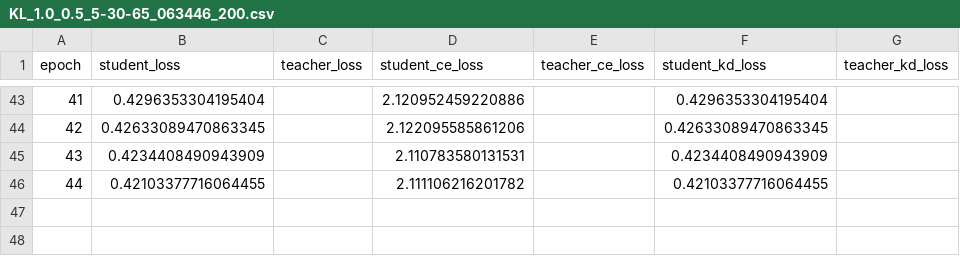
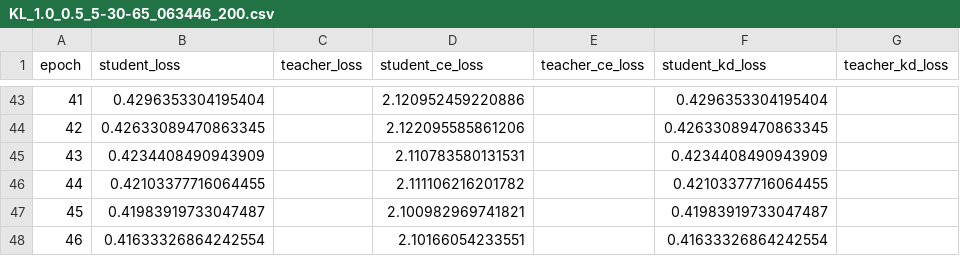
Before and after one commit to AhmedKishki/QKD, a CSV file: Losses/KL_1.0_0.5_5-30-65_063446_200.csv, drawn as a sheet; only a part is shown, gaps mark what is left out.

```diff
--- a/Losses/KL_1.0_0.5_5-30-65_063446_200.csv
+++ b/Losses/KL_1.0_0.5_5-30-65_063446_200.csv
@@ -46 +46,3 @@ epoch,student_loss,teacher_loss,student_ce_loss,teacher_ce_loss,student_kd_loss,
 44,0.42103377716064455,,2.111106216201782,,0.42103377716064455,
+45,0.41983919733047487,,2.100982969741821,,0.41983919733047487,
+46,0.41633326864242554,,2.10166054233551,,0.41633326864242554,
```
Also changed, not shown: 2 other files.
